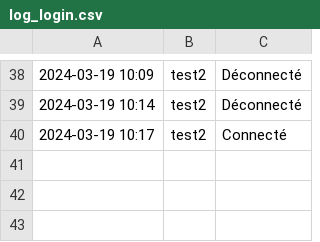
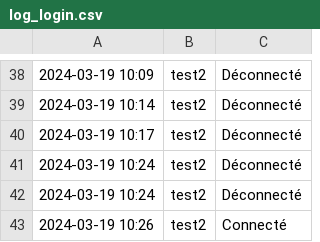
Before and after one commit to mimiranto/quizzeo, a CSV file: log_login.csv, drawn as a sheet; only a part is shown, gaps mark what is left out.

```diff
--- a/log_login.csv
+++ b/log_login.csv
@@ -39,2 +39,5 @@
 2024-03-19 10:14,test2,Déconnecté
-"2024-03-19 10:17",test2,Connecté
+2024-03-19 10:17,test2,Déconnecté
+2024-03-19 10:24,test2,Déconnecté
+2024-03-19 10:24,test2,Déconnecté
+"2024-03-19 10:26",test2,Connecté
```
Also changed, not shown: 2 other files.
